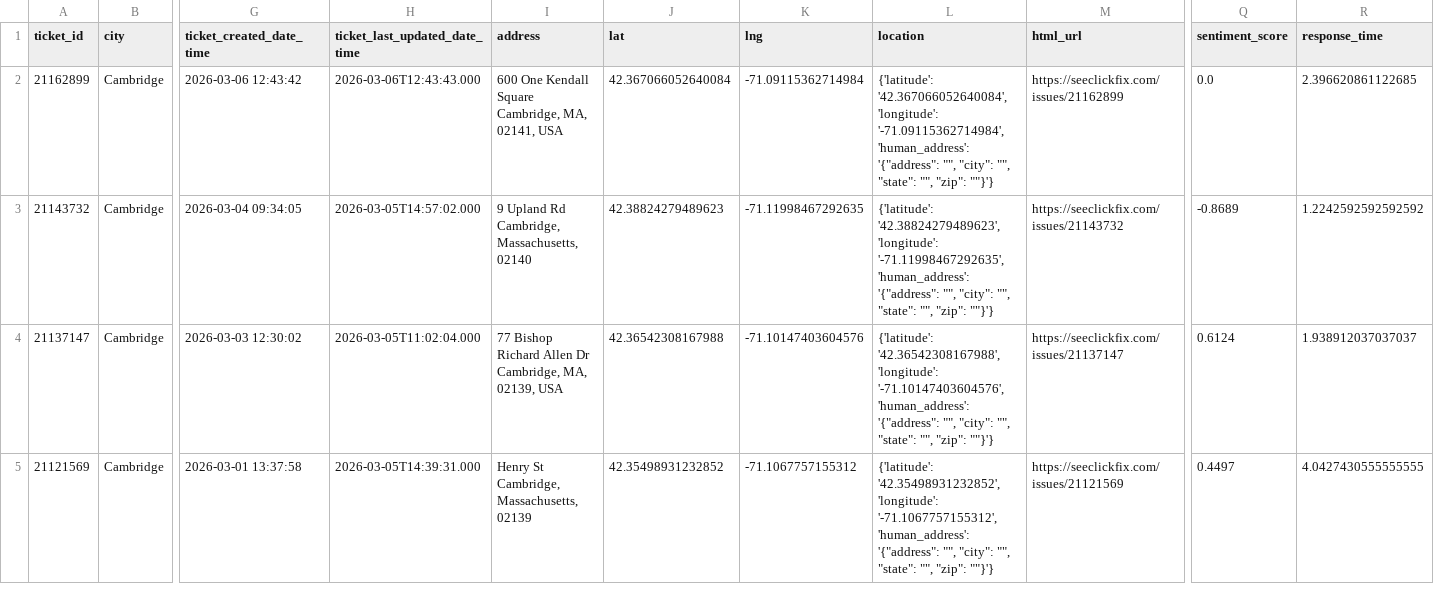
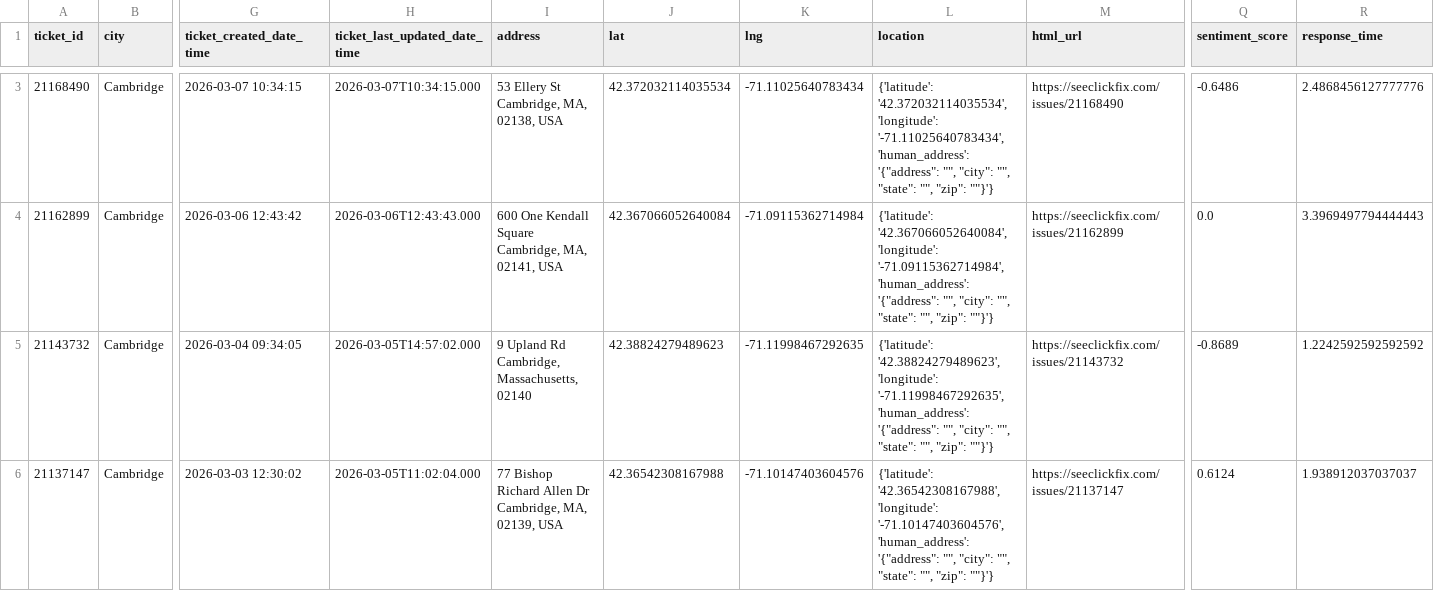
Before and after one commit to hakyoonlarrysong-blip/DPI852M, a CSV file: rodent.csv, drawn as a sheet; only a part is shown, gaps mark what is left out; the shorter side is filled out with more unchanged rows; addresses are those after the commit; rows hold the shown columns only; the diff covers the shown part only; the diff names each change by its address in the sheet, - before the commit and + after, or states it on an @@ line.

```diff
--- a/rodent.csv
+++ b/rodent.csv
+row 3: 21168490 | Cambridge | 2026-03-07 10:34:15 | 2026-03-07T10:34:15.000 | 53 Ellery St Cambridge, MA, 02138, USA | 42.372032114035534 | -71.11025640783434 | {'latitude': '42.372032114035534', 'longitude': '-71.11025640783434', 'human_address': '{"address": "", "city": "", "state": "", "zip": ""}'} | https://seeclickfix.com/issues/21168490 | -0.6486 | 2.4868456127777776
-R4 (response_time): 2.396620861122685
+R4 (response_time): 3.3969497794444443
```
Also changed, not shown: 1 added row, 2 removed rows and 1 edited cell elsewhere in this file.
